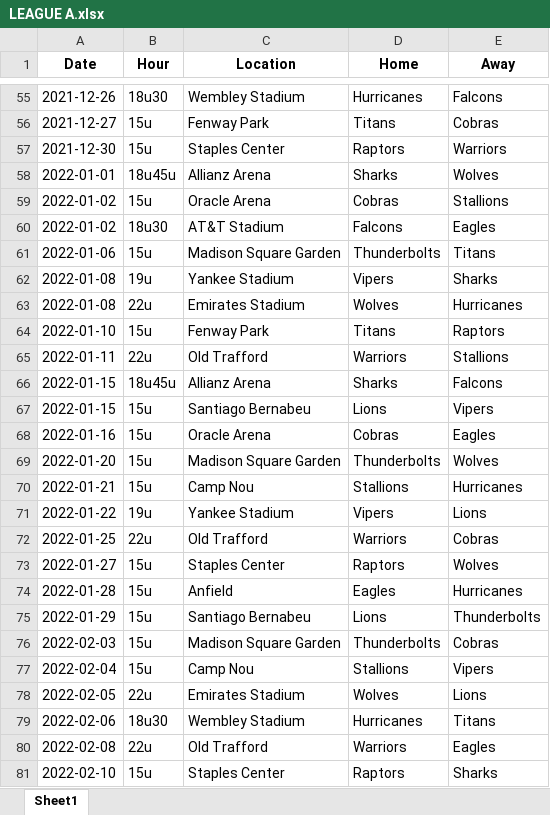
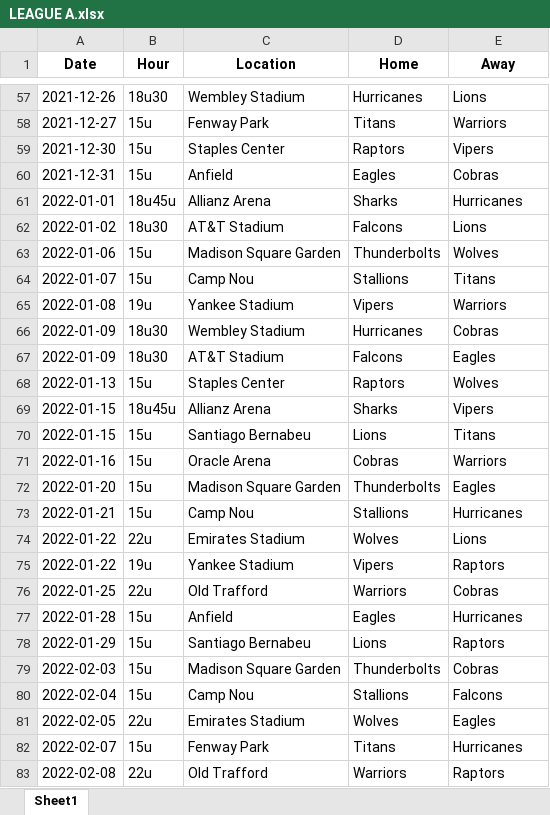
Before and after one commit to sborms/leaguescheduler, an Excel workbook: example_output/LEAGUE A.xlsx, sheet Sheet1, drawn as a sheet; only a part is shown, gaps mark what is left out; values as stored, in another font and other column widths than the file's, no borders; removed rows and columns are numbered as before the commit, all else as after; the diff covers the shown part only; the diff names each change by its address in the sheet, - before the commit and + after, or states it on an @@ line.

```diff
--- a/example_output/LEAGUE A.xlsx (sheet Sheet1)
+++ b/example_output/LEAGUE A.xlsx (sheet Sheet1)
-E57 (Away): Falcons
+E57 (Away): Lions
-E58 (Away): Cobras
+E58 (Away): Warriors
-E59 (Away): Warriors
+E59 (Away): Vipers
+row 60: 2021-12-31 | 15u | Anfield | Eagles | Cobras
-E61 (Away): Wolves
+E61 (Away): Hurricanes
-row 59: 2022-01-02 | 15u | Oracle Arena | Cobras | Stallions
-E62 (Away): Eagles
+E62 (Away): Lions
-E63 (Away): Titans
+E63 (Away): Wolves
+row 64: 2022-01-07 | 15u | Camp Nou | Stallions | Titans
-E65 (Away): Sharks
+E65 (Away): Warriors
-row 63: 2022-01-08 | 22u | Emirates Stadium | Wolves | Hurricanes
-row 64: 2022-01-10 | 15u | Fenway Park | Titans | Raptors
-row 65: 2022-01-11 | 22u | Old Trafford | Warriors | Stallions
+row 66: 2022-01-09 | 18u30 | Wembley Stadium | Hurricanes | Cobras
+row 67: 2022-01-09 | 18u30 | AT&T Stadium | Falcons | Eagles
+row 68: 2022-01-13 | 15u | Staples Center | Raptors | Wolves
-E69 (Away): Falcons
+E69 (Away): Vipers
-E70 (Away): Vipers
+E70 (Away): Titans
-E71 (Away): Eagles
+E71 (Away): Warriors
-E72 (Away): Wolves
+E72 (Away): Eagles
+row 74: 2022-01-22 | 22u | Emirates Stadium | Wolves | Lions
-E75 (Away): Lions
+E75 (Away): Raptors
-row 73: 2022-01-27 | 15u | Staples Center | Raptors | Wolves
-E78 (Away): Thunderbolts
+E78 (Away): Raptors
-E80 (Away): Vipers
+E80 (Away): Falcons
-E81 (Away): Lions
+E81 (Away): Eagles
-row 79: 2022-02-06 | 18u30 | Wembley Stadium | Hurricanes | Titans
+row 82: 2022-02-07 | 15u | Fenway Park | Titans | Hurricanes
-E83 (Away): Eagles
+E83 (Away): Raptors
-row 81: 2022-02-10 | 15u | Staples Center | Raptors | Sharks
```
Also changed, not shown: 33 added rows, 33 removed rows, 1 moved row and 88 edited cells elsewhere in this sheet, example_output/LEAGUE B.xlsx, example_output/stats.xlsx, 19 other files.
